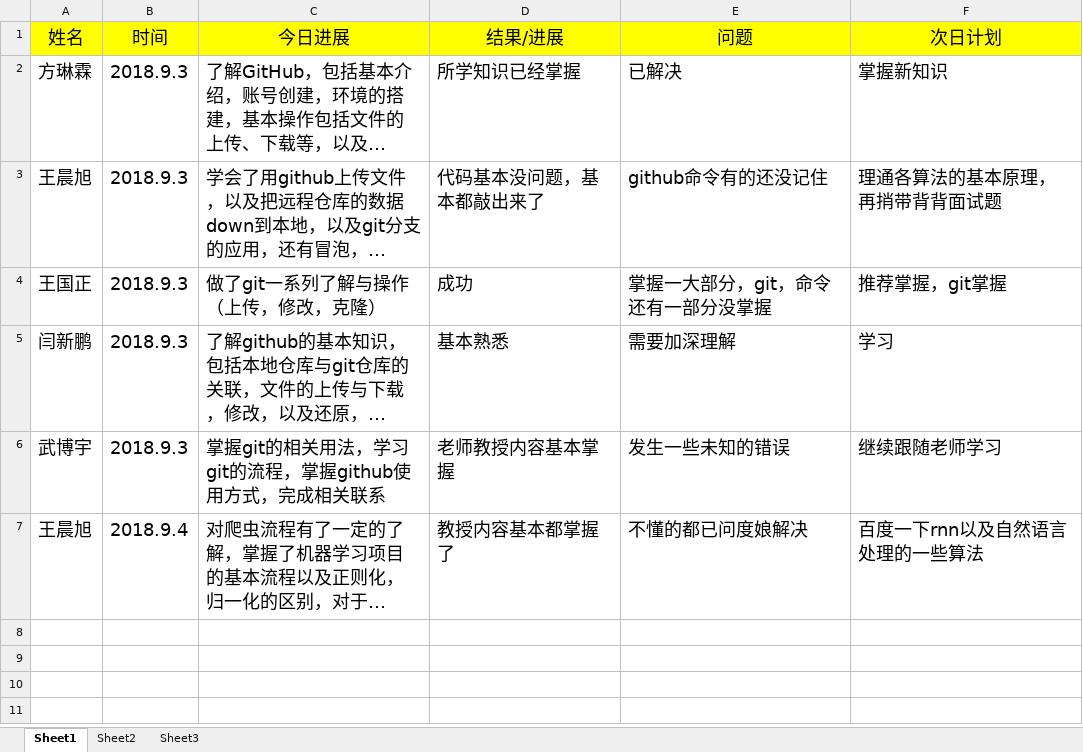
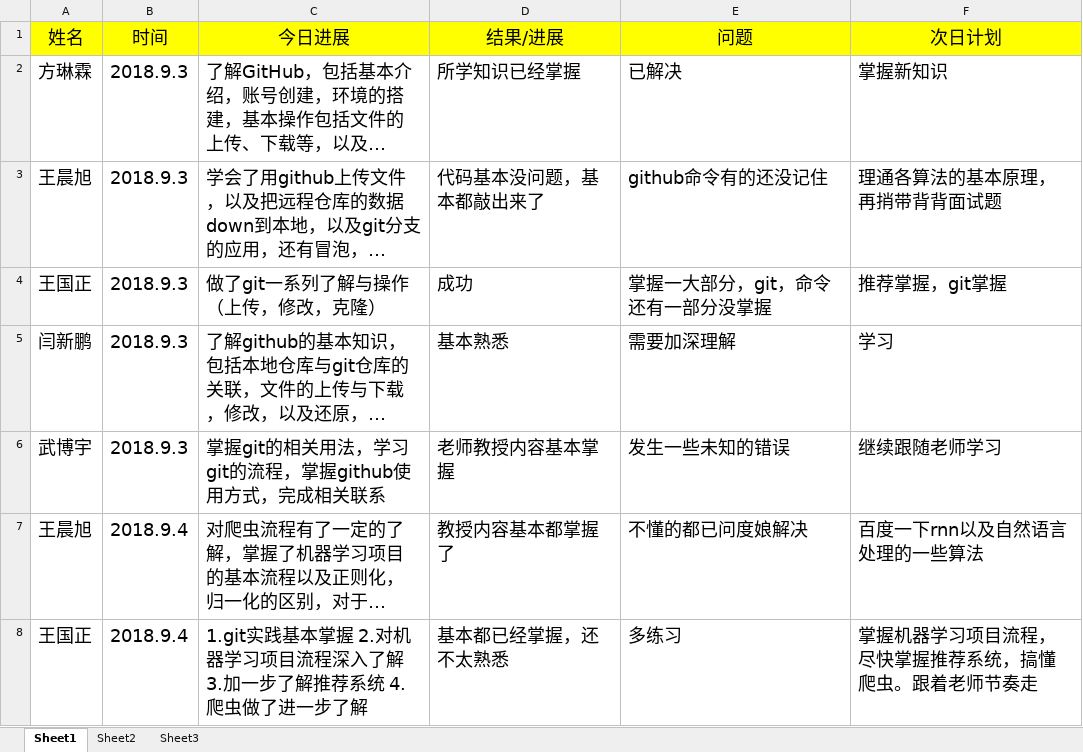
Before and after one commit to adhesive5/1601Mtest, an Excel workbook: 2组日志.xlsx, sheet Sheet1, drawn as a sheet; long unchanged cells end in …; values as stored, in another font and other column widths than the file's, no borders; the diff names each change by its address in the sheet, - before the commit and + after, or states it on an @@ line.

Commit message:
上传日志

```diff
--- a/2组日志.xlsx (sheet Sheet1)
+++ b/2组日志.xlsx (sheet Sheet1)
+row 8: 王国正 | 2018.9.4 | 1.git实践基本掌握 2.对机器学习项目流程深入了解 3.加一步了解推荐系统 4.爬虫做了进一步了解 | 基本都已经掌握，还不太熟悉 | 多练习 | 掌握机器学习项目流程，尽快掌握推荐系统，搞懂爬虫。跟着老师节奏走
```
